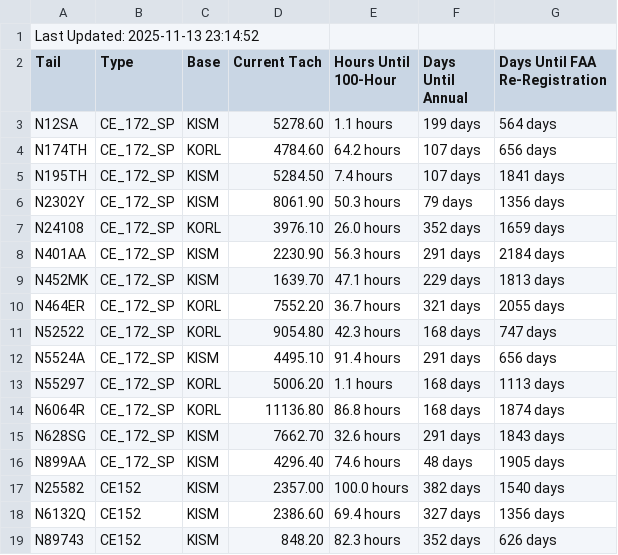
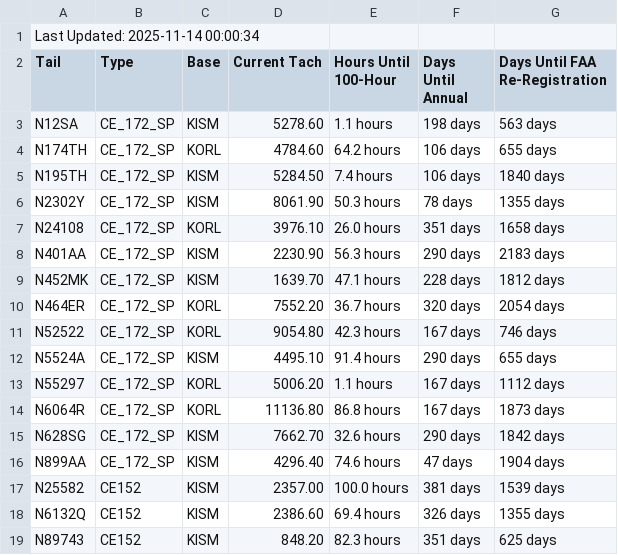
Before and after one commit to andrehebra/myfbo-hours-tracking, a CSV file: aircraft_summary.csv, drawn as a sheet; only a part is shown; the diff covers the shown part only.

Commit message:
update at 2025-11-14 00:00:47

```diff
--- a/aircraft_summary.csv
+++ b/aircraft_summary.csv
@@ -1,19 +1,19 @@
-Last Updated: 2025-11-13 23:14:52
+Last Updated: 2025-11-14 00:00:34
 Tail,Type,Base,Current Tach,Hours Until 100-Hour,Days Until Annual,Days Until FAA Re-Registration
-N12SA,CE_172_SP,KISM,5278.60,1.1 hours,199 days,564 days
-N174TH,CE_172_SP,KORL,4784.60,64.2 hours,107 days,656 days
-N195TH,CE_172_SP,KISM,5284.50,7.4 hours,107 days,1841 days
-N2302Y,CE_172_SP,KISM,8061.90,50.3 hours,79 days,1356 days
-N24108,CE_172_SP,KORL,3976.10,26.0 hours,352 days,1659 days
-N401AA,CE_172_SP,KISM,2230.90,56.3 hours,291 days,2184 days
-N452MK,CE_172_SP,KISM,1639.70,47.1 hours,229 days,1813 days
-N464ER,CE_172_SP,KORL,7552.20,36.7 hours,321 days,2055 days
-N52522,CE_172_SP,KORL,9054.80,42.3 hours,168 days,747 days
-N5524A,CE_172_SP,KISM,4495.10,91.4 hours,291 days,656 days
-N55297,CE_172_SP,KORL,5006.20,1.1 hours,168 days,1113 days
-N6064R,CE_172_SP,KORL,11136.80,86.8 hours,168 days,1874 days
-N628SG,CE_172_SP,KISM,7662.70,32.6 hours,291 days,1843 days
-N899AA,CE_172_SP,KISM,4296.40,74.6 hours,48 days,1905 days
-N25582,CE152,KISM,2357.00,100.0 hours,382 days,1540 days
-N6132Q,CE152,KISM,2386.60,69.4 hours,327 days,1356 days
-N89743,CE152,KISM,848.20,82.3 hours,352 days,626 days
+N12SA,CE_172_SP,KISM,5278.60,1.1 hours,198 days,563 days
+N174TH,CE_172_SP,KORL,4784.60,64.2 hours,106 days,655 days
+N195TH,CE_172_SP,KISM,5284.50,7.4 hours,106 days,1840 days
+N2302Y,CE_172_SP,KISM,8061.90,50.3 hours,78 days,1355 days
+N24108,CE_172_SP,KORL,3976.10,26.0 hours,351 days,1658 days
+N401AA,CE_172_SP,KISM,2230.90,56.3 hours,290 days,2183 days
+N452MK,CE_172_SP,KISM,1639.70,47.1 hours,228 days,1812 days
+N464ER,CE_172_SP,KORL,7552.20,36.7 hours,320 days,2054 days
+N52522,CE_172_SP,KORL,9054.80,42.3 hours,167 days,746 days
+N5524A,CE_172_SP,KISM,4495.10,91.4 hours,290 days,655 days
+N55297,CE_172_SP,KORL,5006.20,1.1 hours,167 days,1112 days
+N6064R,CE_172_SP,KORL,11136.80,86.8 hours,167 days,1873 days
+N628SG,CE_172_SP,KISM,7662.70,32.6 hours,290 days,1842 days
+N899AA,CE_172_SP,KISM,4296.40,74.6 hours,47 days,1904 days
+N25582,CE152,KISM,2357.00,100.0 hours,381 days,1539 days
+N6132Q,CE152,KISM,2386.60,69.4 hours,326 days,1355 days
+N89743,CE152,KISM,848.20,82.3 hours,351 days,625 days
```
Also changed, not shown: 6 edited cells elsewhere in this file.
